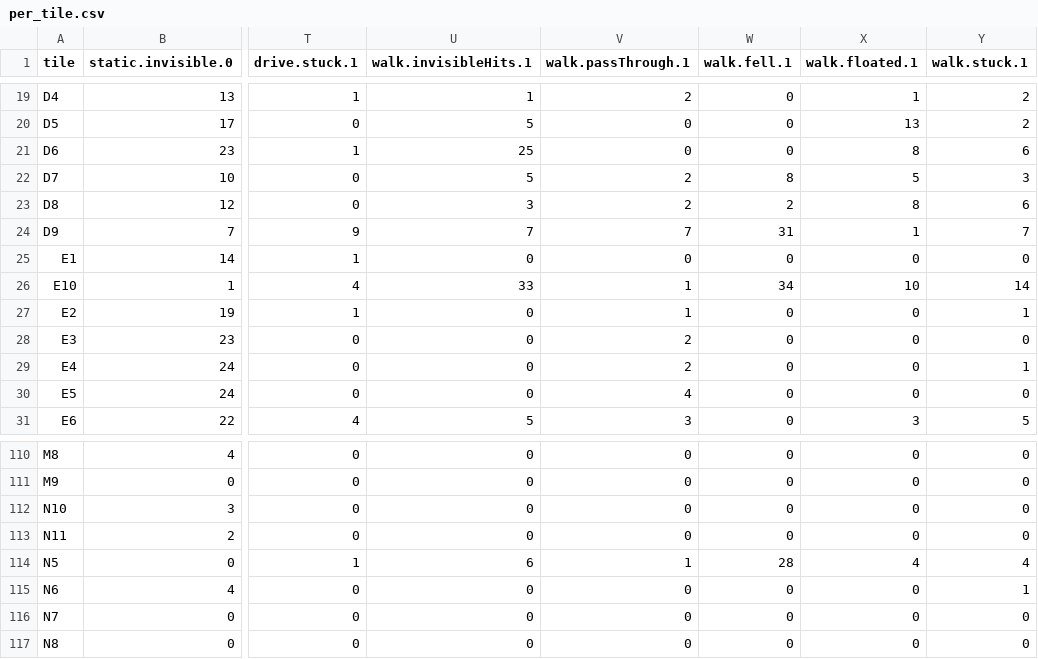
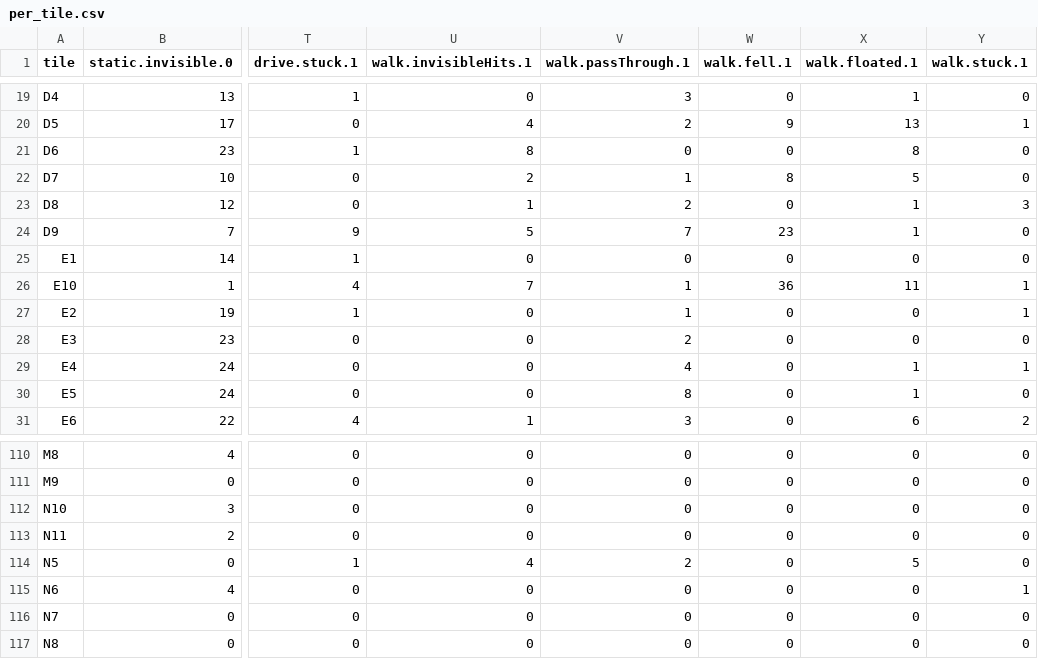
Before and after one commit to tibogot/uccle-city, a CSV file: docs/collisions/per_tile.csv, drawn as a sheet; only a part is shown, gaps mark what is left out; the diff covers the shown part only; the diff names each change by its address in the sheet, - before the commit and + after, or states it on an @@ line.

```diff
--- a/docs/collisions/per_tile.csv
+++ b/docs/collisions/per_tile.csv
-U19 (walk.invisibleHits.1): 1
+U19 (walk.invisibleHits.1): 0
-V19 (walk.passThrough.1): 2
+V19 (walk.passThrough.1): 3
-Y19 (walk.stuck.1): 2
+Y19 (walk.stuck.1): 0
-U20 (walk.invisibleHits.1): 5
+U20 (walk.invisibleHits.1): 4
-V20 (walk.passThrough.1): 0
+V20 (walk.passThrough.1): 2
-W20 (walk.fell.1): 0
+W20 (walk.fell.1): 9
-Y20 (walk.stuck.1): 2
+Y20 (walk.stuck.1): 1
-U21 (walk.invisibleHits.1): 25
+U21 (walk.invisibleHits.1): 8
-Y21 (walk.stuck.1): 6
+Y21 (walk.stuck.1): 0
-U22 (walk.invisibleHits.1): 5
+U22 (walk.invisibleHits.1): 2
-V22 (walk.passThrough.1): 2
+V22 (walk.passThrough.1): 1
-Y22 (walk.stuck.1): 3
+Y22 (walk.stuck.1): 0
-U23 (walk.invisibleHits.1): 3
+U23 (walk.invisibleHits.1): 1
-W23 (walk.fell.1): 2
+W23 (walk.fell.1): 0
-X23 (walk.floated.1): 8
+X23 (walk.floated.1): 1
-Y23 (walk.stuck.1): 6
+Y23 (walk.stuck.1): 3
-U24 (walk.invisibleHits.1): 7
+U24 (walk.invisibleHits.1): 5
-W24 (walk.fell.1): 31
+W24 (walk.fell.1): 23
-Y24 (walk.stuck.1): 7
+Y24 (walk.stuck.1): 0
-U26 (walk.invisibleHits.1): 33
+U26 (walk.invisibleHits.1): 7
-W26 (walk.fell.1): 34
+W26 (walk.fell.1): 36
-X26 (walk.floated.1): 10
+X26 (walk.floated.1): 11
-Y26 (walk.stuck.1): 14
+Y26 (walk.stuck.1): 1
-V29 (walk.passThrough.1): 2
+V29 (walk.passThrough.1): 4
-X29:X30 (walk.floated.1): 0
+X29:X30 (walk.floated.1): 1
-V30 (walk.passThrough.1): 4
+V30 (walk.passThrough.1): 8
-U31 (walk.invisibleHits.1): 5
+U31 (walk.invisibleHits.1): 1
-X31 (walk.floated.1): 3
+X31 (walk.floated.1): 6
-Y31 (walk.stuck.1): 5
+Y31 (walk.stuck.1): 2
-U114 (walk.invisibleHits.1): 6
+U114 (walk.invisibleHits.1): 4
-V114 (walk.passThrough.1): 1
+V114 (walk.passThrough.1): 2
-W114 (walk.fell.1): 28
+W114 (walk.fell.1): 0
-X114 (walk.floated.1): 4
+X114 (walk.floated.1): 5
-Y114 (walk.stuck.1): 4
+Y114 (walk.stuck.1): 0
```
Also changed, not shown: 134 edited cells elsewhere in this file, 5 other files.
